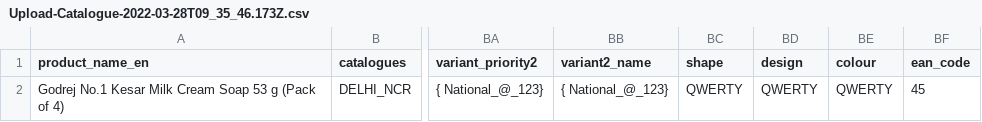
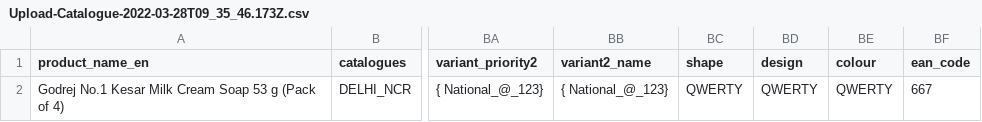
Before and after one commit to arkad-cm/files, a CSV file: Upload-Catalogue-2022-03-28T09_35_46.173Z.csv, drawn as a sheet; only a part is shown, gaps mark what is left out; the diff names each change by its address in the sheet, - before the commit and + after, or states it on an @@ line.

Commit message:
Update Upload-Catalogue-2022-03-28T09_35_46.173Z.csv

```diff
--- a/Upload-Catalogue-2022-03-28T09_35_46.173Z.csv
+++ b/Upload-Catalogue-2022-03-28T09_35_46.173Z.csv
-BF2 (ean_code): 45
+BF2 (ean_code): 667
```
